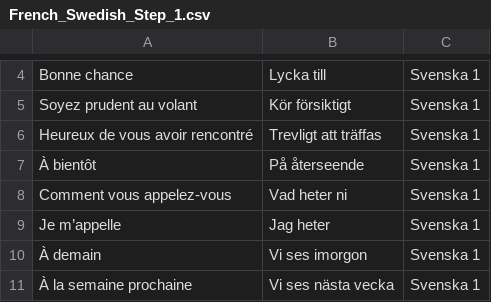
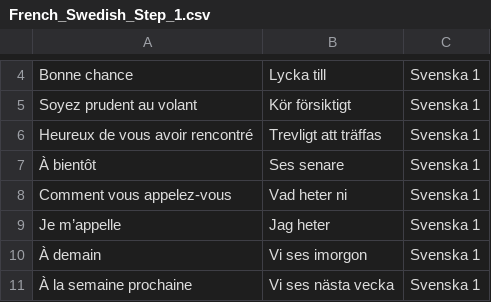
Before and after one commit to DanielMartensson/Memorize-Sentences, a CSV file: Languages CSV/French Swedish/French_Swedish_Step_1.csv, drawn as a sheet; only a part is shown, gaps mark what is left out.

Commit message:
À bientôt

```diff
--- a/Languages CSV/French Swedish/French_Swedish_Step_1.csv
+++ b/Languages CSV/French Swedish/French_Swedish_Step_1.csv
@@ -6,3 +6,3 @@ Soyez prudent au volant,Kör försiktigt,Svenska 1
 Heureux de vous avoir rencontré,Trevligt att träffas,Svenska 1
-À bientôt,På återseende,Svenska 1
+À bientôt,Ses senare,Svenska 1
 Comment vous appelez-vous,Vad heter ni,Svenska 1
```
